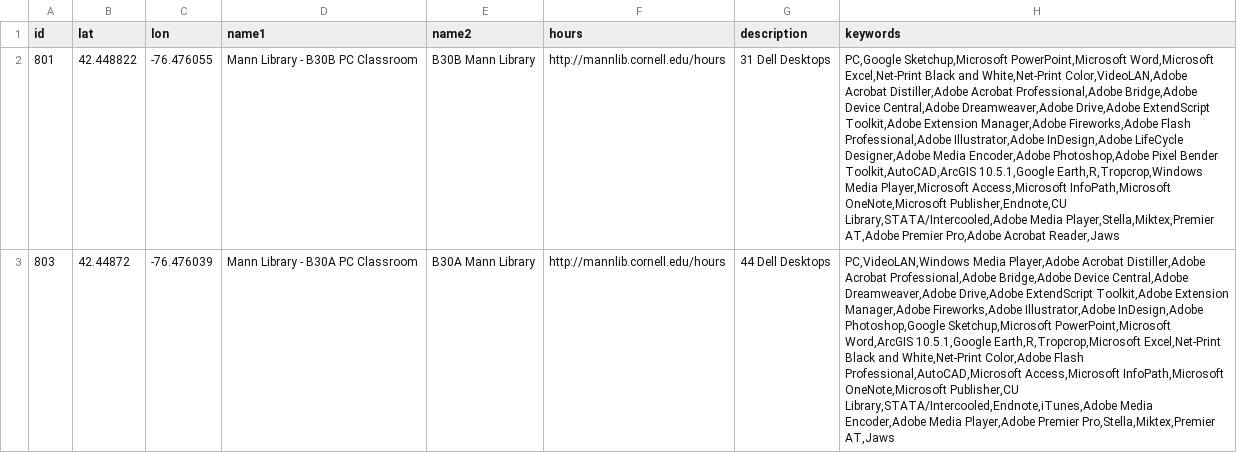
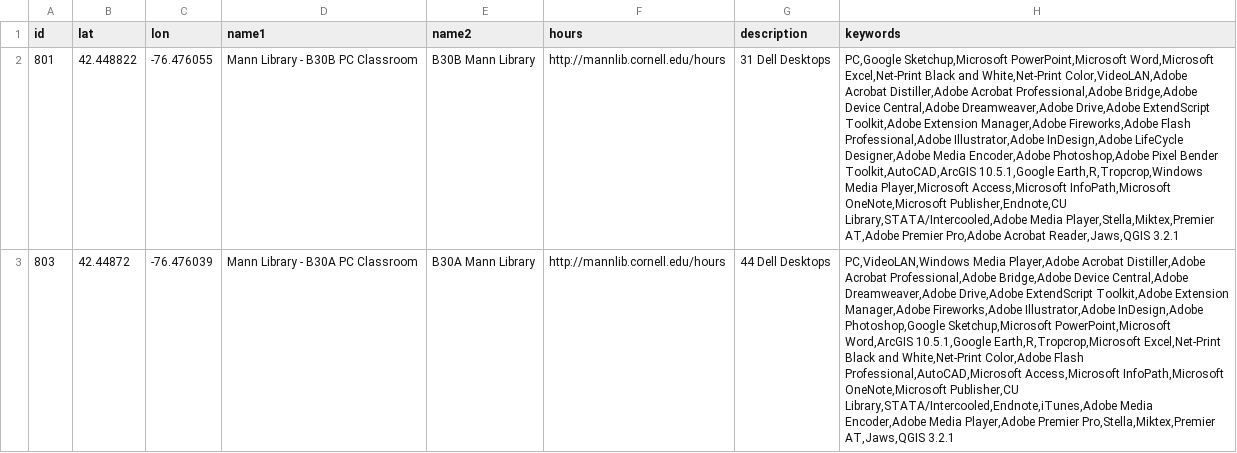
Before and after one commit to kgjenkins/software-map, a CSV file: labs.csv, drawn as a sheet; only a part is shown; the diff covers the shown part only; the diff names each change by its address in the sheet, - before the commit and + after, or states it on an @@ line.

```diff
--- a/labs.csv
+++ b/labs.csv
-H2 (keywords): …Pro,Adobe Acrobat Reader,Jaws
+H2 (keywords): …Pro,Adobe Acrobat Reader,Jaws,QGIS 3.2.1
-H3 (keywords): …Premier Pro,Stella,Miktex,Premier AT,Jaws
+H3 (keywords): …Premier Pro,Stella,Miktex,Premier AT,Jaws,QGIS 3.2.1
```
Also changed, not shown: 2 edited cells elsewhere in this file, 1 other file.
